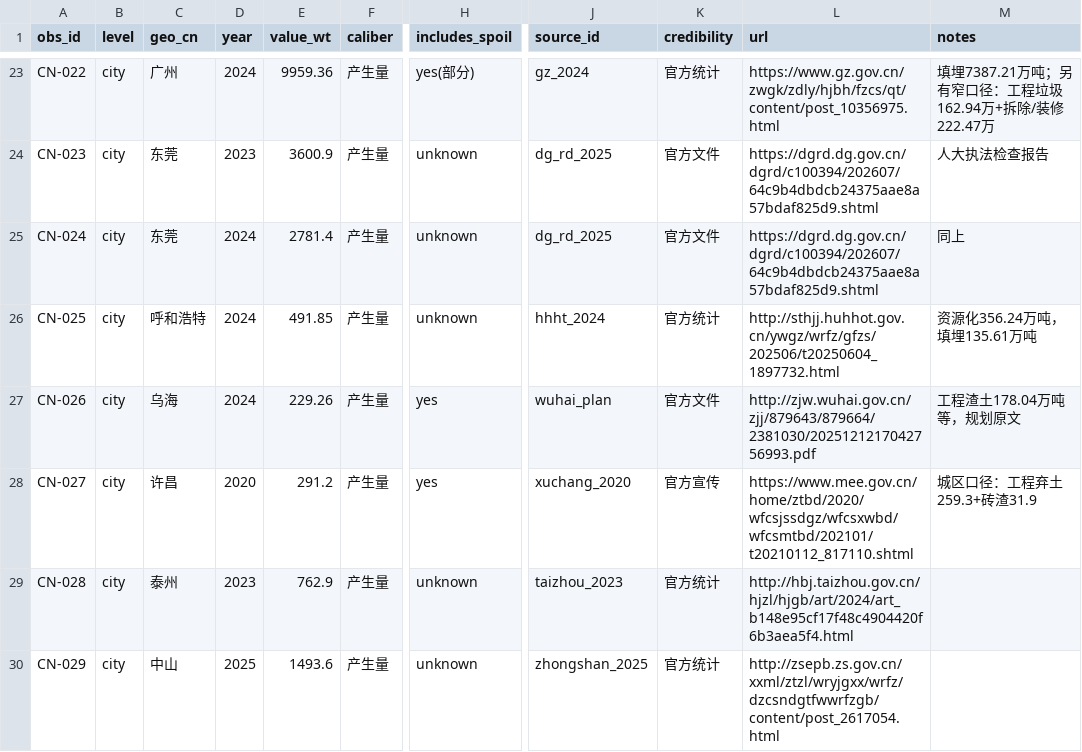
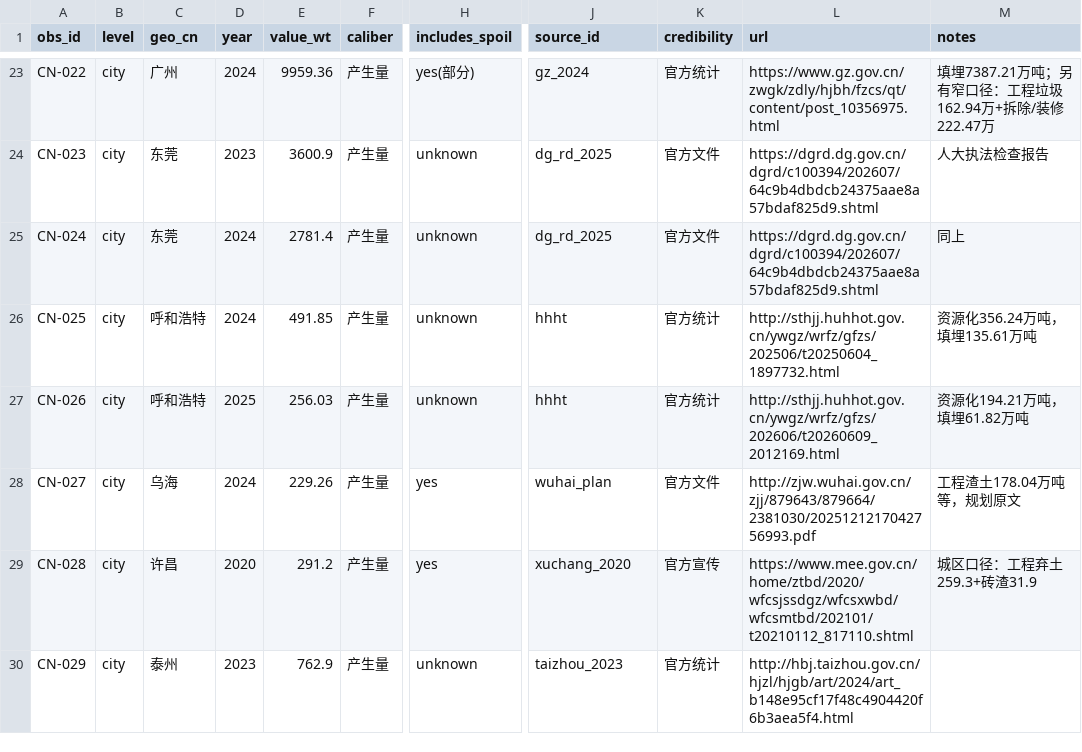
Before and after one commit to IMUJason/cdw-coherent-accounting, a CSV file: data/china/china_observations_v01.csv, drawn as a sheet; only a part is shown, gaps mark what is left out; the diff covers the shown part only; the diff names each change by its address in the sheet, - before the commit and + after, or states it on an @@ line.

```diff
--- a/data/china/china_observations_v01.csv
+++ b/data/china/china_observations_v01.csv
-J26 (source_id): hhht_2024
+J26 (source_id): hhht
-C27 (geo_cn): 乌海
+C27 (geo_cn): 呼和浩特
-D27 (year): 2024
+D27 (year): 2025
-E27 (value_wt): 229.26
+E27 (value_wt): 256.03
-H27 (includes_spoil): yes
+H27 (includes_spoil): unknown
-J27 (source_id): wuhai_plan
+J27 (source_id): hhht
-K27 (credibility): 官方文件
+K27 (credibility): 官方统计
-L27 (url): http://zjw.wuhai.gov.cn/zjj/879643/879664/2381030/2025121217042756993.pdf
+L27 (url): http://sthjj.huhhot.gov.cn/ywgz/wrfz/gfzs/202606/t20260609_2012169.html
-M27 (notes): 工程渣土178.04万吨等，规划原文
+M27 (notes): 资源化194.21万吨，填埋61.82万吨
-C28 (geo_cn): 许昌
+C28 (geo_cn): 乌海
-D28 (year): 2020
+D28 (year): 2024
-E28 (value_wt): 291.2
+E28 (value_wt): 229.26
-J28 (source_id): xuchang_2020
+J28 (source_id): wuhai_plan
-K28 (credibility): 官方宣传
+K28 (credibility): 官方文件
-L28 (url): https://www.mee.gov.cn/home/ztbd/2020/wfcsjssdgz/wfcsxwbd/wfcsmtbd/202101/t20210112_817110.shtml
+L28 (url): http://zjw.wuhai.gov.cn/zjj/879643/879664/2381030/2025121217042756993.pdf
-M28 (notes): 城区口径：工程弃土259.3+砖渣31.9
+M28 (notes): 工程渣土178.04万吨等，规划原文
-C29 (geo_cn): 泰州
+C29 (geo_cn): 许昌
-D29 (year): 2023
+D29 (year): 2020
-E29 (value_wt): 762.9
+E29 (value_wt): 291.2
-H29 (includes_spoil): unknown
+H29 (includes_spoil): yes
-J29 (source_id): taizhou_2023
+J29 (source_id): xuchang_2020
-K29 (credibility): 官方统计
+K29 (credibility): 官方宣传
-L29 (url): http://hbj.taizhou.gov.cn/hjzl/hjgb/art/2024/art_b148e95cf17f48c4904420f6b3aea5f4.html
+L29 (url): https://www.mee.gov.cn/home/ztbd/2020/wfcsjssdgz/wfcsxwbd/wfcsmtbd/202101/t20210112_817110.shtml
-M29 (notes): (empty)
+M29 (notes): 城区口径：工程弃土259.3+砖渣31.9
-C30 (geo_cn): 中山
+C30 (geo_cn): 泰州
-D30 (year): 2025
+D30 (year): 2023
-E30 (value_wt): 1493.6
+E30 (value_wt): 762.9
-J30 (source_id): zhongshan_2025
+J30 (source_id): taizhou_2023
-L30 (url): http://zsepb.zs.gov.cn/xxml/ztzl/wryjgxx/wrfz/dzcsndgtfwwrfzgb/content/post_2617054.html
+L30 (url): http://hbj.taizhou.gov.cn/hjzl/hjgb/art/2024/art_b148e95cf17f48c4904420f6b3aea5f4.html
```
Also changed, not shown: 1 added row and 23 edited cells elsewhere in this file, results/review_r5/sbc_prod_main.csv, results/review_r5/sbc_prod_misspec.csv, 13 other files.
